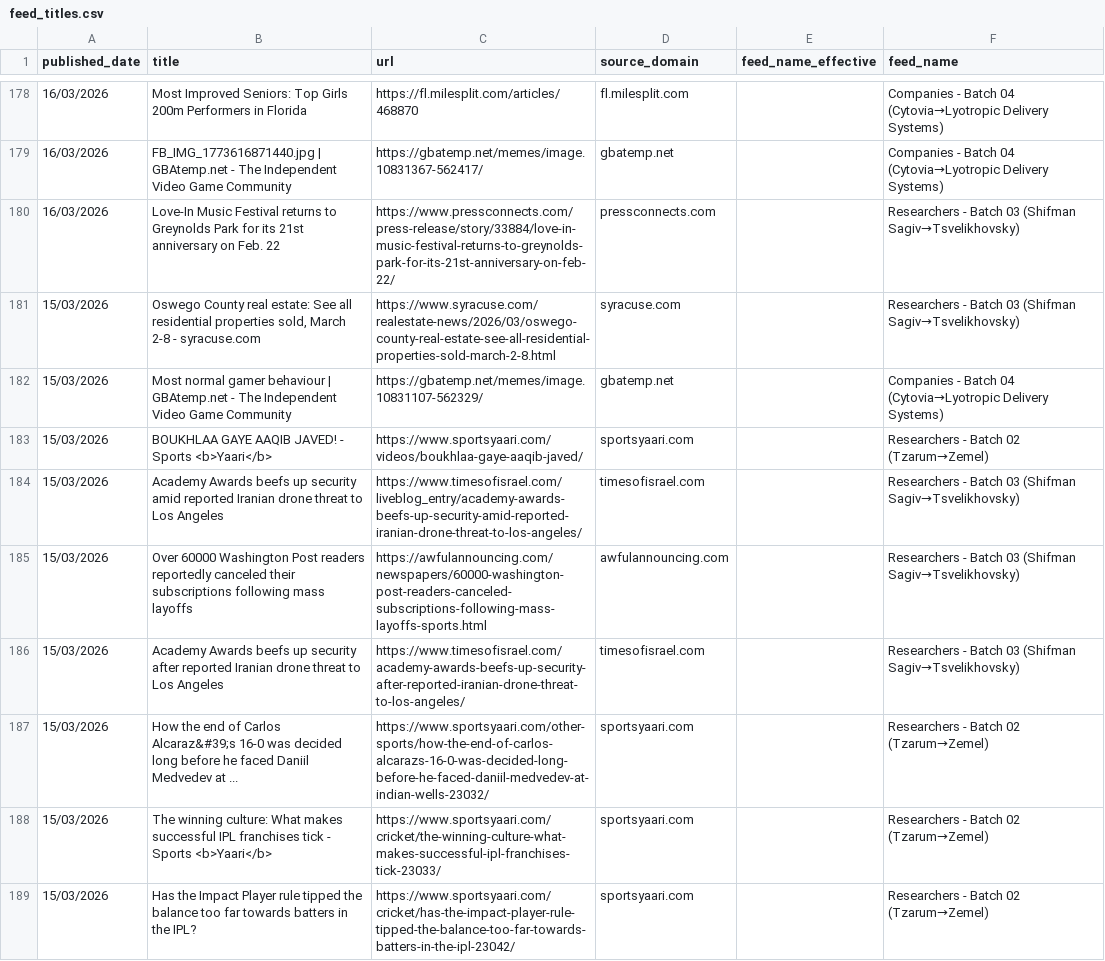
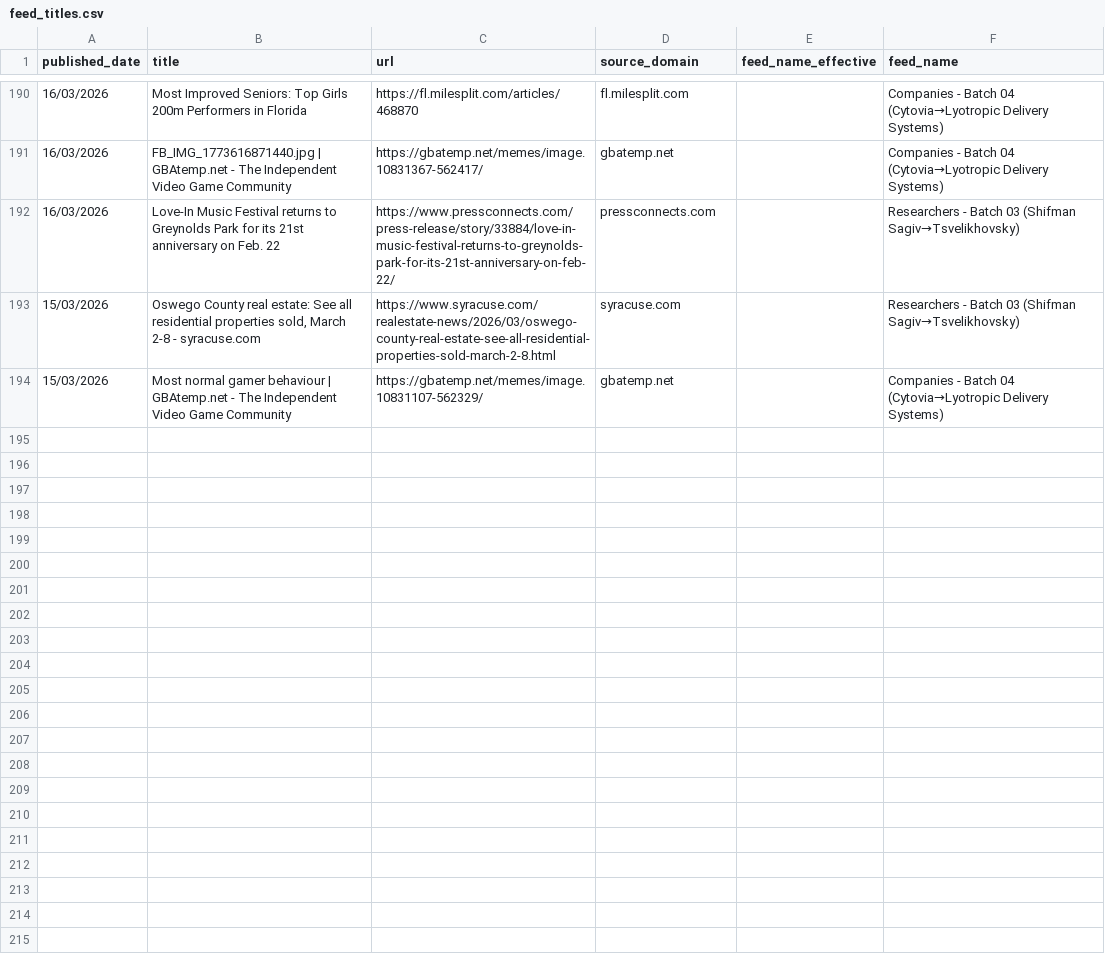
Before and after one commit to elyashivzangen/yissum-science, a CSV file: data_new_updater/feed_titles.csv, drawn as a sheet; only a part is shown, gaps mark what is left out; the diff covers the shown part only.

```diff
--- a/data_new_updater/feed_titles.csv
+++ b/data_new_updater/feed_titles.csv
@@ -182,8 +194 @@ published_date,title,url,source_domain,feed_name_effective,feed_name
 15/03/2026,Most normal gamer behaviour | GBAtemp.net - The Independent Video Game Community,https://gbatemp.net/memes/image.10831107-562329/,gbatemp.net,,Companies - Batch 04 (Cytovia→Lyotropic Delivery Systems)
-15/03/2026,BOUKHLAA GAYE AAQIB JAVED! - Sports <b>Yaari</b>,https://www.sportsyaari.com/videos/boukhlaa-gaye-aaqib-javed/,sportsyaari.com,,Researchers - Batch 02 (Tzarum→Zemel)
-15/03/2026,Academy Awards beefs up security amid reported Iranian drone threat to Los Angeles,https://www.timesofisrael.com/liveblog_entry/academy-awards-beefs-up-security-amid-reported-iranian-drone-threat-to-los-angeles/,timesofisrael.com,,Researchers - Batch 03 (Shifman Sagiv→Tsvelikhovsky)
-15/03/2026,Over 60000 Washington Post readers reportedly canceled their subscriptions following mass layoffs,https://awfulannouncing.com/newspapers/60000-washington-post-readers-canceled-subscriptions-following-mass-layoffs-sports.html,awfulannouncing.com,,Researchers - Batch 03 (Shifman Sagiv→Tsvelikhovsky)
-15/03/2026,Academy Awards beefs up security after reported Iranian drone threat to Los Angeles,https://www.timesofisrael.com/academy-awards-beefs-up-security-after-reported-iranian-drone-threat-to-los-angeles/,timesofisrael.com,,Researchers - Batch 03 (Shifman Sagiv→Tsvelikhovsky)
-15/03/2026,How the end of Carlos Alcaraz&#39;s 16-0 was decided long before he faced Daniil Medvedev at ...,https://www.sportsyaari.com/other-sports/how-the-end-of-carlos-alcarazs-16-0-was-decided-long-before-he-faced-daniil-medvedev-at-indian-wells-23032/,sportsyaari.com,,Researchers - Batch 02 (Tzarum→Zemel)
-15/03/2026,The winning culture: What makes successful IPL franchises tick - Sports <b>Yaari</b>,https://www.sportsyaari.com/cricket/the-winning-culture-what-makes-successful-ipl-franchises-tick-23033/,sportsyaari.com,,Researchers - Batch 02 (Tzarum→Zemel)
-15/03/2026,Has the Impact Player rule tipped the balance too far towards batters in the IPL?,https://www.sportsyaari.com/cricket/has-the-impact-player-rule-tipped-the-balance-too-far-towards-batters-in-the-ipl-23042/,sportsyaari.com,,Researchers - Batch 02 (Tzarum→Zemel)
```
Also changed, not shown: 7 added rows, 1 removed row and 5 moved rows elsewhere in this file, data_new_updater/feed.csv, data_new_updater/feed_compact.csv, 2 other files.
